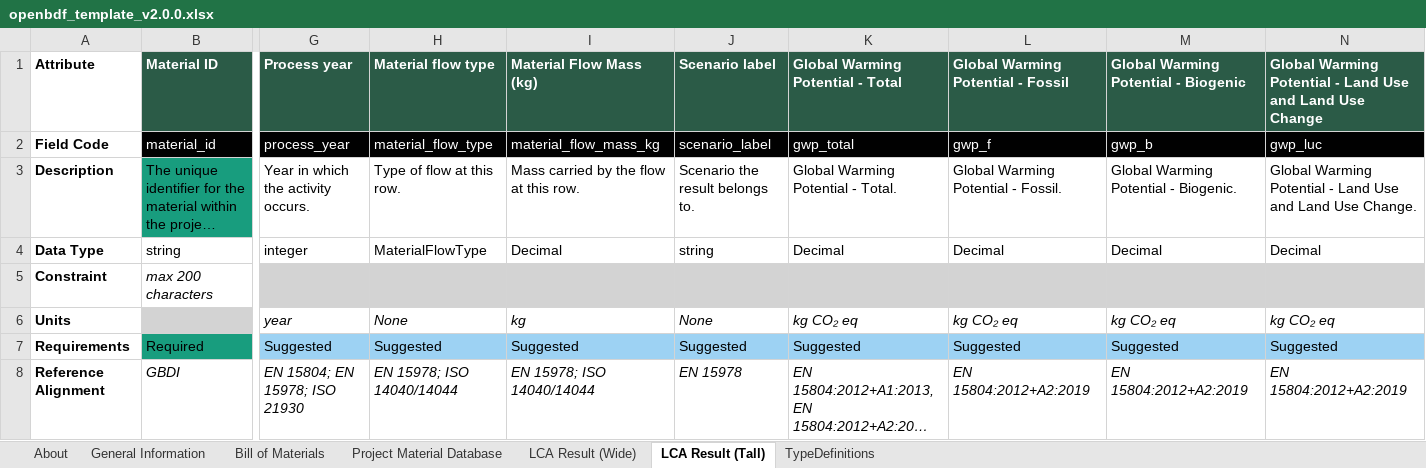
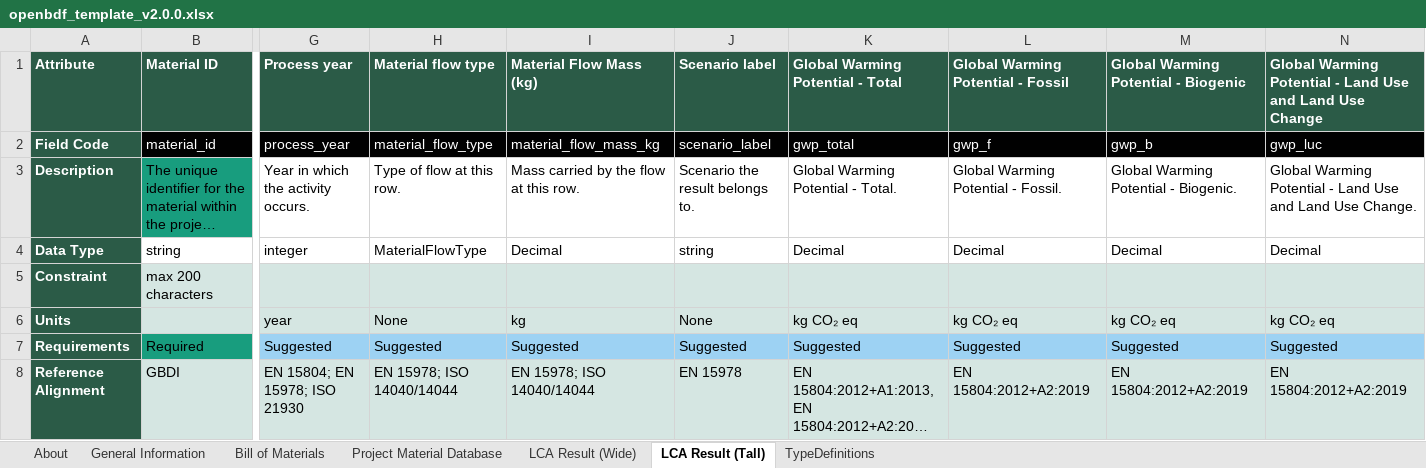
Before and after one commit to EPFL-ENAC/lmc-openbdf, an Excel workbook: openbdf_template_v2.0.0.xlsx, sheet LCA Result (Tall), drawn as a sheet; only a part is shown, gaps mark what is left out; long unchanged cells end in …; values as stored, in another font and other column widths than the file's, no borders; 1 other sheet too large or unreadable and not compared; the diff covers the shown part only; the diff names each change by its address in the sheet, - before the commit and + after, or states it on an @@ line.

```diff
--- a/openbdf_template_v2.0.0.xlsx (sheet LCA Result (Tall))
+++ b/openbdf_template_v2.0.0.xlsx (sheet LCA Result (Tall))
@@ A1:A8 fill: none → #2B5B47, text colour: black → #FFFFFF @@
@@ B5 fill: none → #D5E6E2, italic: on → off @@
@@ G6:N6 fill: none → #D5E6E2, italic: on → off @@
@@ B8:N8 fill: none → #D5E6E2, italic: on → off @@
```
Also changed, not shown: cell formats elsewhere in this sheet, sheet TypeDefinitions, sheet General Information, sheet Project Material Database, sheet Bill of Materials, 3 other files.
